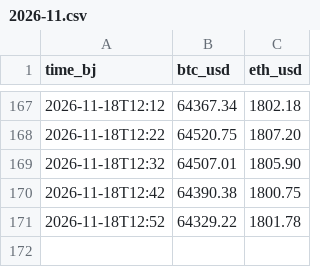
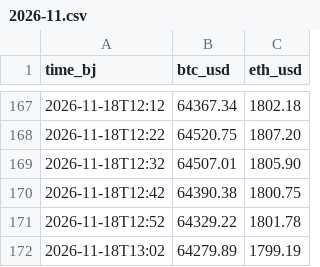
Before and after one commit to justinchou/personal-news-data, a CSV file: data/history/crypto/2026-11.csv, drawn as a sheet; only a part is shown, gaps mark what is left out; the diff names each change by its address in the sheet, - before the commit and + after, or states it on an @@ line.

Commit message:
chore(data): live prices 2026-11-18 13:02 Beijing time

```diff
--- a/data/history/crypto/2026-11.csv
+++ b/data/history/crypto/2026-11.csv
+row 172: 2026-11-18T13:02 | 64279.89 | 1799.19
```
Also changed, not shown: 1 other file.
